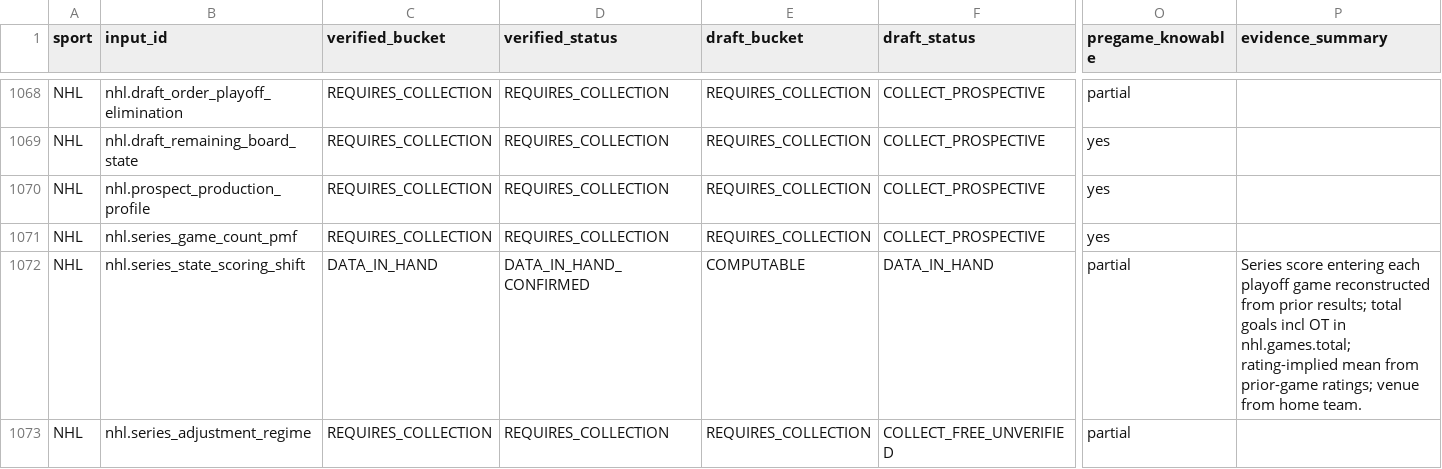
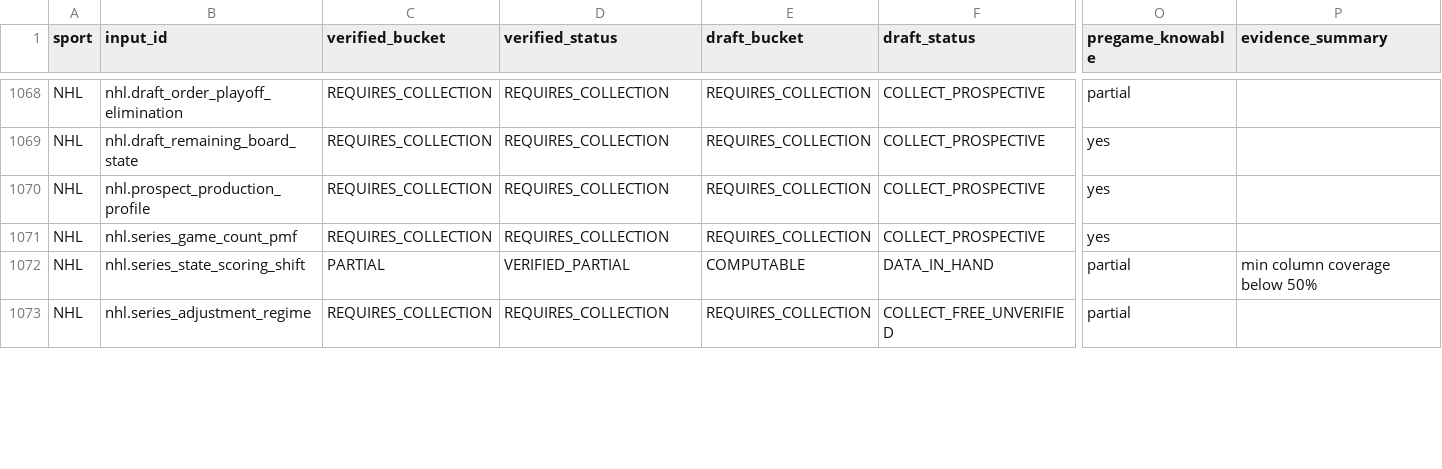
Before and after one commit to chmoses98/sift-alpha, a CSV file: research/input_research/data_foundation/coverage_matrix.csv, drawn as a sheet; only a part is shown, gaps mark what is left out; the diff covers the shown part only; the diff names each change by its address in the sheet, - before the commit and + after, or states it on an @@ line.

```diff
--- a/research/input_research/data_foundation/coverage_matrix.csv
+++ b/research/input_research/data_foundation/coverage_matrix.csv
-C1072 (verified_bucket): DATA_IN_HAND
+C1072 (verified_bucket): PARTIAL
-D1072 (verified_status): DATA_IN_HAND_CONFIRMED
+D1072 (verified_status): VERIFIED_PARTIAL
-P1072 (evidence_summary): Series score entering each playoff game reconstructed from prior results; total goals incl OT in nhl.games.total; rating-implied mean from prior-game ratings; venue from home team.
+P1072 (evidence_summary): min column coverage below 50%
```
Also changed, not shown: 96 edited cells elsewhere in this file, 43 other files.
